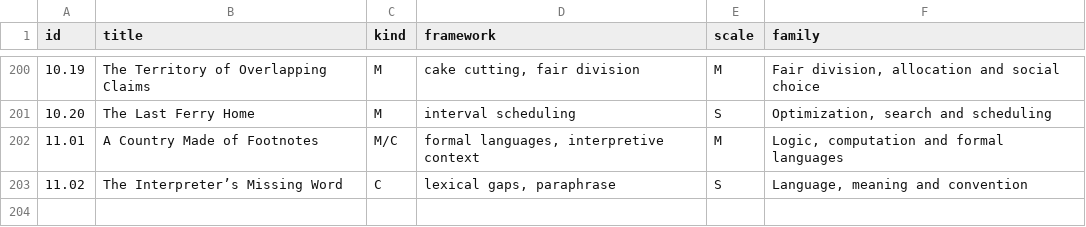
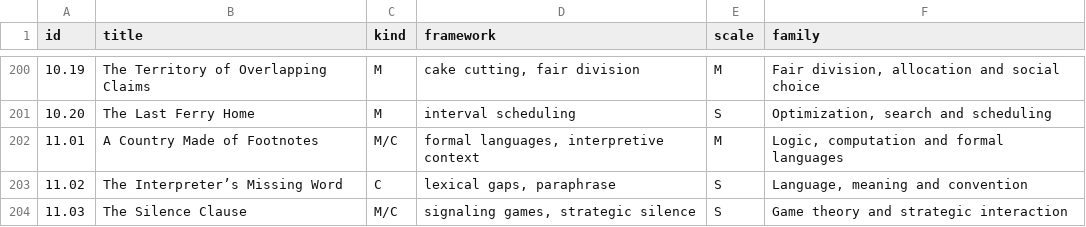
Before and after one commit to standardgalactic/steel-sky, a CSV file: catalogue/framework-family-assignments.csv, drawn as a sheet; only a part is shown, gaps mark what is left out.

Commit message:
catalogue: Add data entry 204 (framework-family-assignments.csv)
Provenance: steel-sky

```diff
--- a/catalogue/framework-family-assignments.csv
+++ b/catalogue/framework-family-assignments.csv
@@ -203 +203,2 @@ id,title,kind,framework,scale,family
 11.02,The Interpreter’s Missing Word,C,"lexical gaps, paraphrase",S,"Language, meaning and convention"
+11.03,The Silence Clause,M/C,"signaling games, strategic silence",S,Game theory and strategic interaction
```
